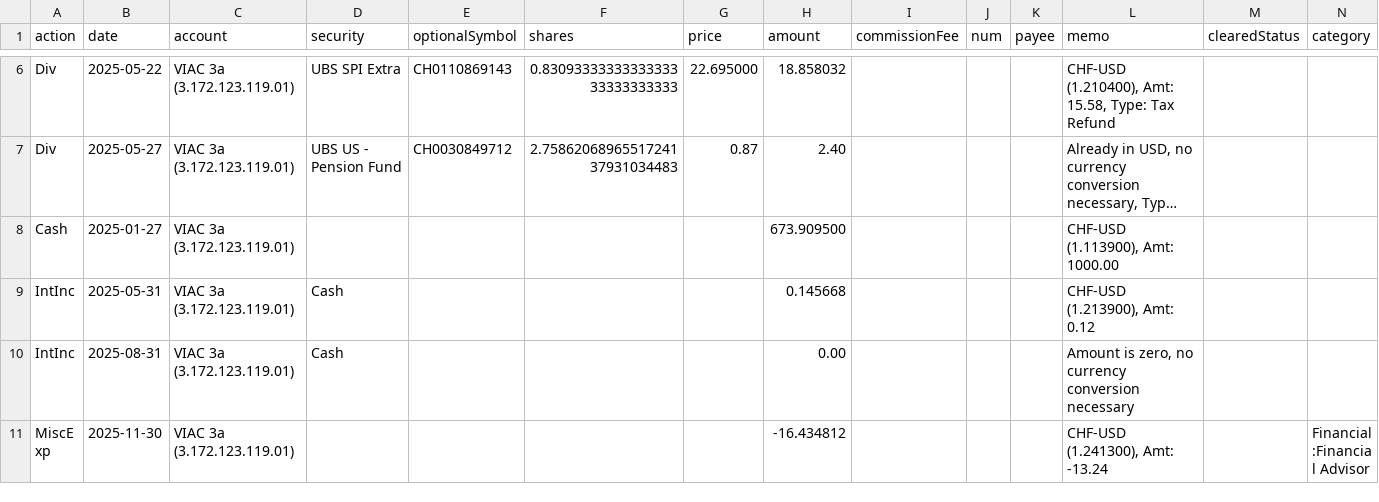
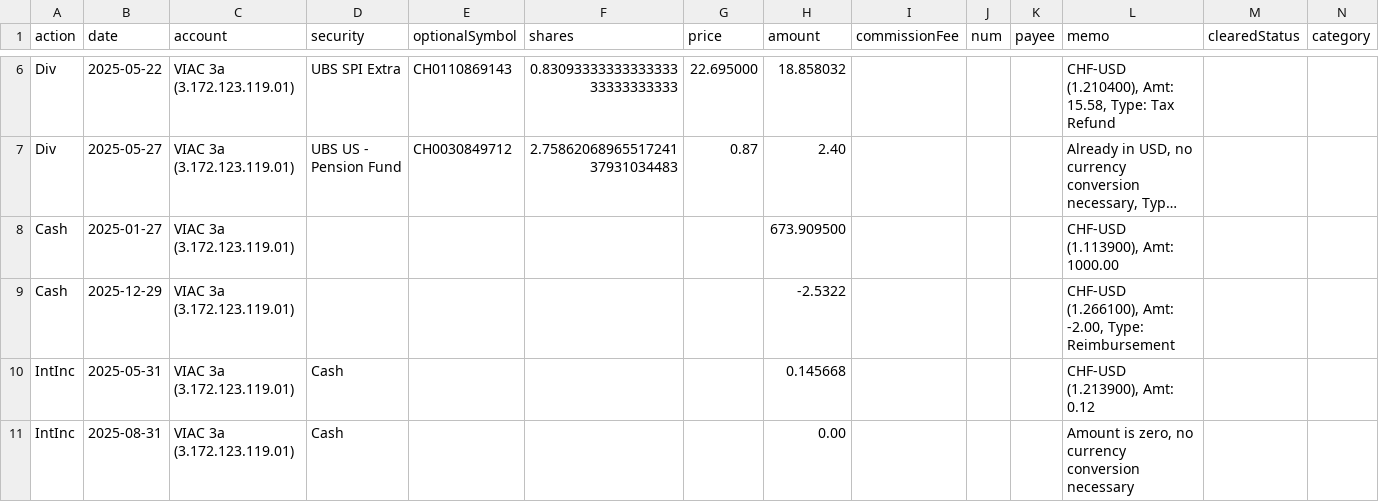
Before and after one commit to JustInTheCode/ViacQuickenConverter, a CSV file: examples/viac_quicken_2025-12-18.csv, drawn as a sheet; only a part is shown, gaps mark what is left out; the shorter side is filled out with more unchanged rows; long unchanged cells end in …; rows hold the shown columns only; the diff names each change by its address in the sheet, - before the commit and + after, or states it on an @@ line.

Commit message:
Update CHANGELOG and README for reimbursement feature; bump version to 1.1.0

```diff
--- a/examples/viac_quicken_2025-12-18.csv
+++ b/examples/viac_quicken_2025-12-18.csv
+row 9: Cash | 2025-12-29 | VIAC 3a (3.172.123.119.01) |  |  |  |  | -2.5322 |  |  |  | CHF-USD (1.266100), Amt: -2.00, Type: Reimbursement
```
Also changed, not shown: 9 other files.
